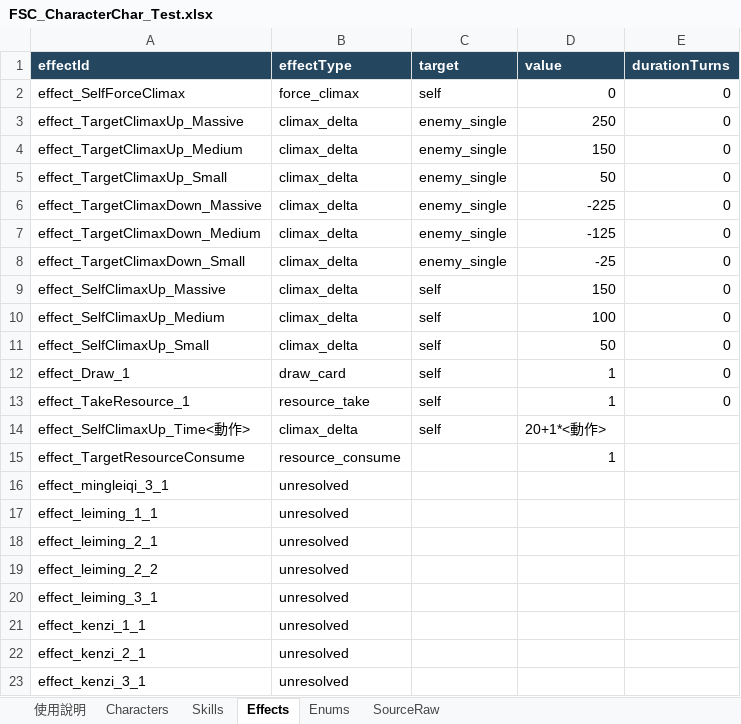
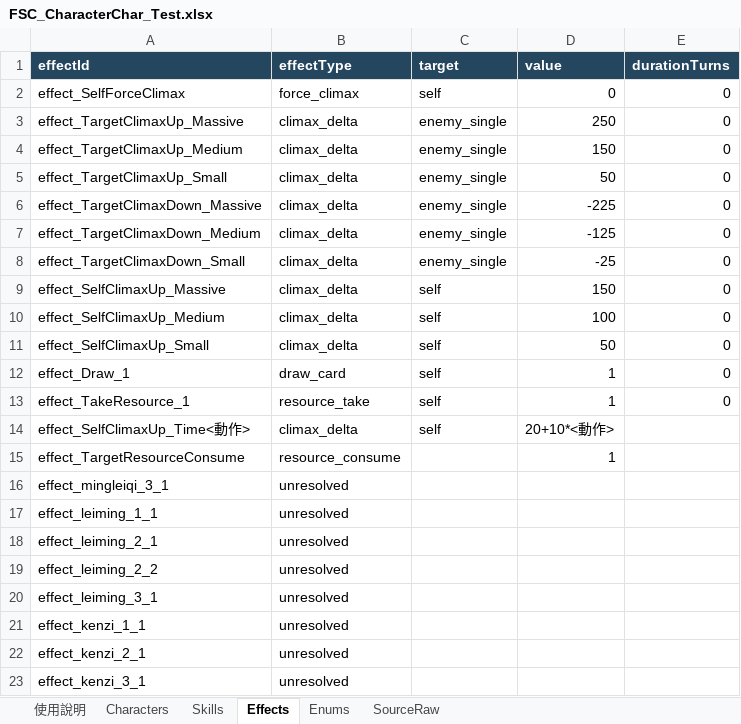
Before and after one commit to BCatw/FurrySocialTCG, an Excel workbook: Assets/Resources/FSC_CharacterChar_Test.xlsx, sheet Effects, drawn as a sheet; values as stored, in another font and other column widths than the file's, no borders; charts and pictures and table styles not drawn; the diff names each change by its address in the sheet, - before the commit and + after, or states it on an @@ line.

```diff
--- a/Assets/Resources/FSC_CharacterChar_Test.xlsx (sheet Effects)
+++ b/Assets/Resources/FSC_CharacterChar_Test.xlsx (sheet Effects)
-D14 (value): 20+1*<動作>
+D14 (value): 20+10*<動作>
```
Also changed, not shown: charts or pictures, 7 other files.
